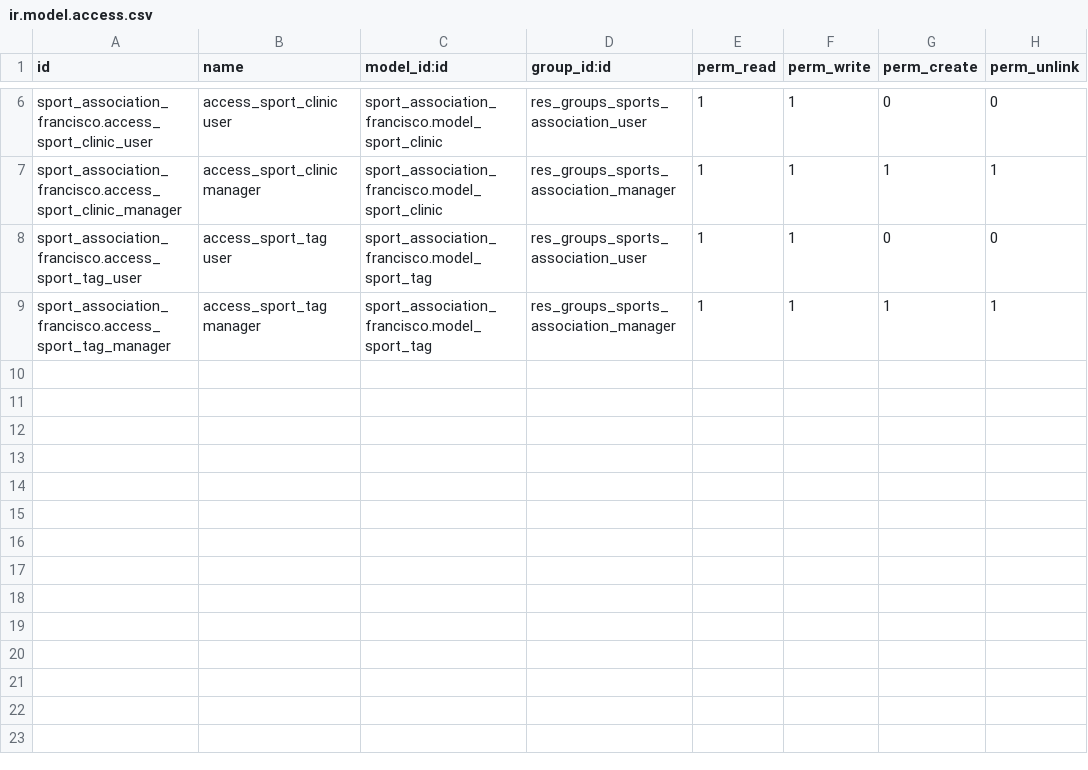
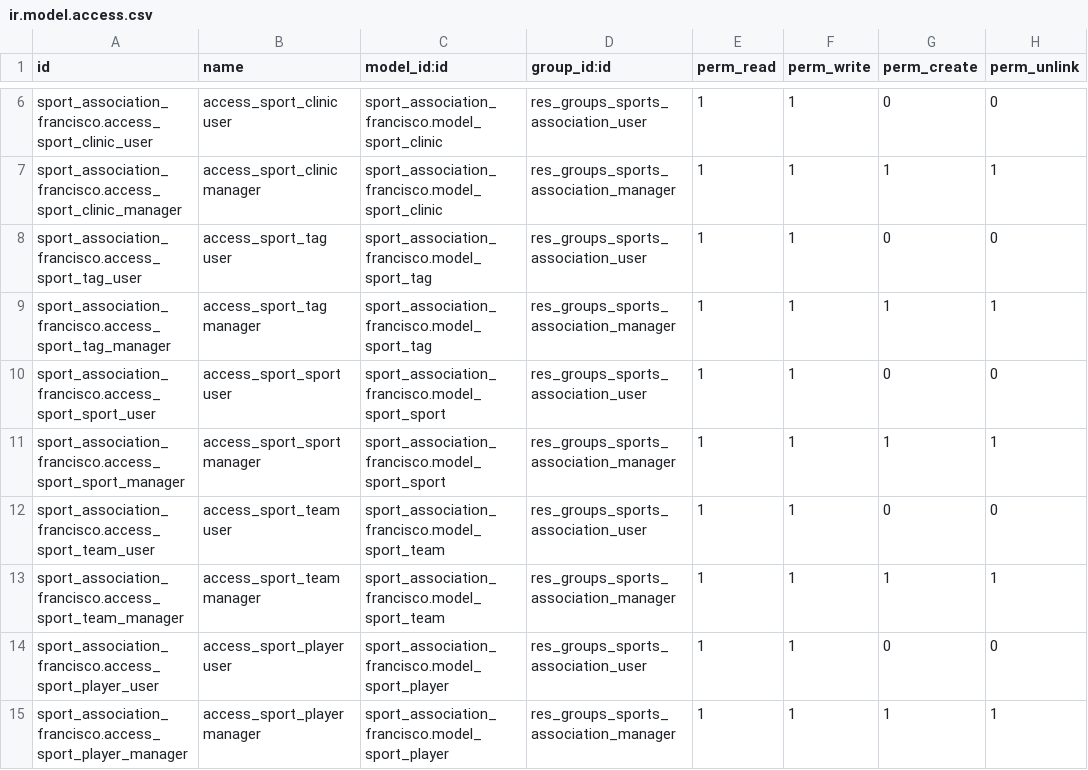
Before and after one commit to nachoserra-domatix/cursoaeodoo2024, a CSV file: sport_association_francisco/security/ir.model.access.csv, drawn as a sheet; only a part is shown, gaps mark what is left out; the diff names each change by its address in the sheet, - before the commit and + after, or states it on an @@ line.

```diff
--- a/sport_association_francisco/security/ir.model.access.csv
+++ b/sport_association_francisco/security/ir.model.access.csv
+row 10: sport_association_francisco.access_sport_sport_user | access_sport_sport user | sport_association_francisco.model_sport_sport | res_groups_sports_association_user | 1 | 1 | 0 | 0
+row 11: sport_association_francisco.access_sport_sport_manager | access_sport_sport manager | sport_association_francisco.model_sport_sport | res_groups_sports_association_manager | 1 | 1 | 1 | 1
+row 12: sport_association_francisco.access_sport_team_user | access_sport_team user | sport_association_francisco.model_sport_team | res_groups_sports_association_user | 1 | 1 | 0 | 0
+row 13: sport_association_francisco.access_sport_team_manager | access_sport_team manager | sport_association_francisco.model_sport_team | res_groups_sports_association_manager | 1 | 1 | 1 | 1
+row 14: sport_association_francisco.access_sport_player_user | access_sport_player user | sport_association_francisco.model_sport_player | res_groups_sports_association_user | 1 | 1 | 0 | 0
+row 15: sport_association_francisco.access_sport_player_manager | access_sport_player manager | sport_association_francisco.model_sport_player | res_groups_sports_association_manager | 1 | 1 | 1 | 1
```
Also changed, not shown: 13 other files.
